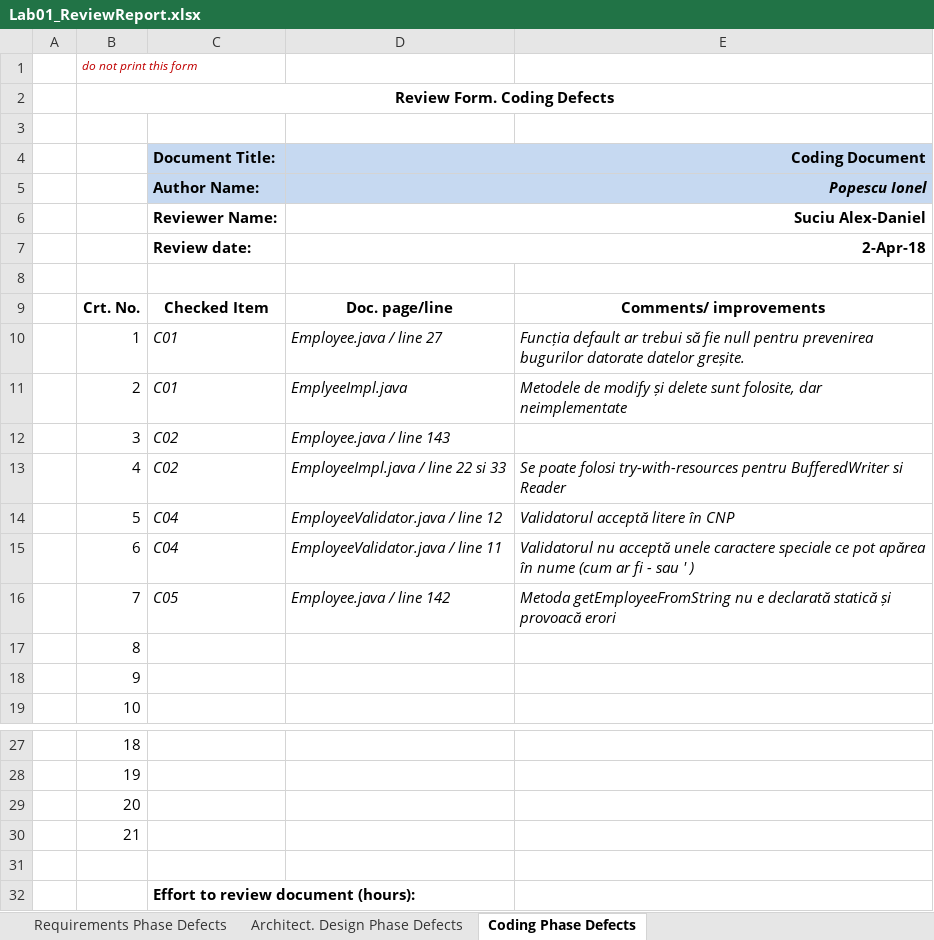
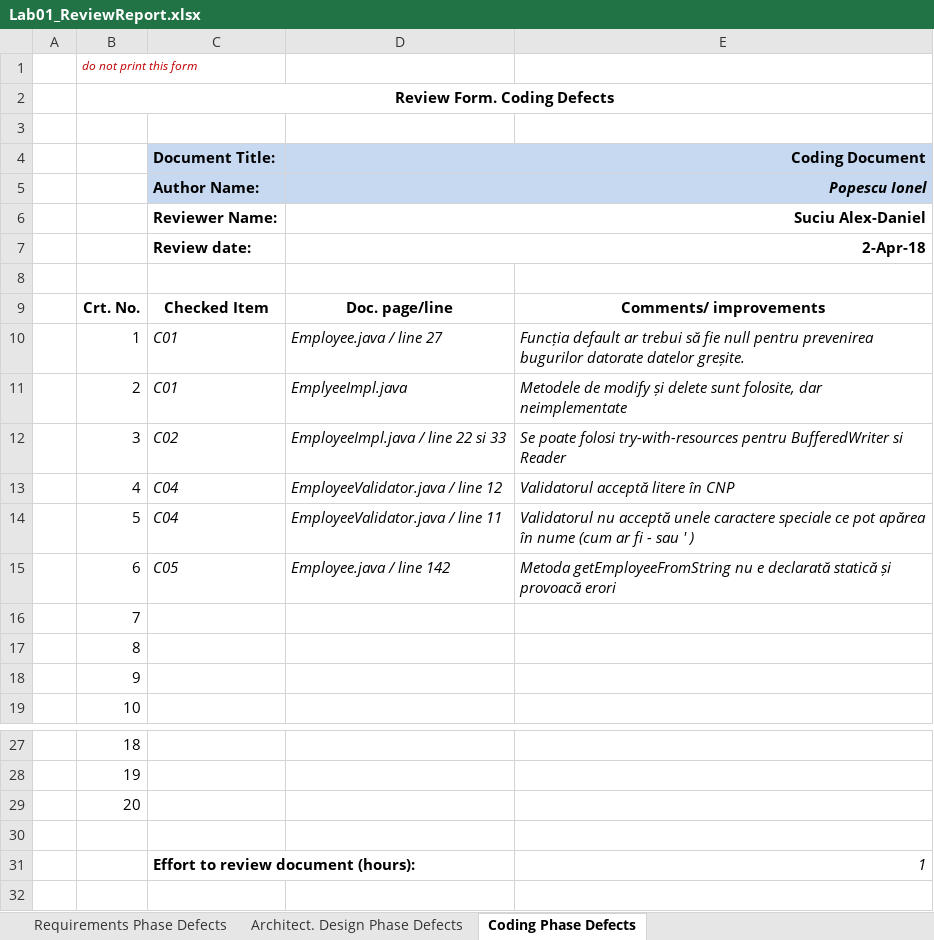
Before and after one commit to alexsuciu06/VVSS, an Excel workbook: LAB1/tema/Lab01_ReviewReport.xlsx, sheet Coding Phase Defects, drawn as a sheet; only a part is shown, gaps mark what is left out; values as stored, in another font and other column widths than the file's, no borders; removed rows and columns are numbered as before the commit, all else as after; the diff names each change by its address in the sheet, - before the commit and + after, or states it on an @@ line.

```diff
--- a/LAB1/tema/Lab01_ReviewReport.xlsx (sheet Coding Phase Defects)
+++ b/LAB1/tema/Lab01_ReviewReport.xlsx (sheet Coding Phase Defects)
-D12 (Coding Document): Employee.java / line 143
+D12 (Coding Document): EmployeeImpl.java / line 22 si 33
-E12: (empty)
+E12: Se poate folosi try-with-resources pentru BufferedWriter si Reader
-C13 (Document Title:): C02
+C13 (Document Title:): C04
-D13 (Coding Document): EmployeeImpl.java / line 22 si 33
+D13 (Coding Document): EmployeeValidator.java / line 12
-E13: Se poate folosi try-with-resources pentru BufferedWriter si Reader
+E13: Validatorul acceptă litere în CNP
-D14 (Coding Document): EmployeeValidator.java / line 12
+D14 (Coding Document): EmployeeValidator.java / line 11
-E14: Validatorul acceptă litere în CNP
+E14: Validatorul nu acceptă unele caractere speciale ce pot apărea în nume (cum ar fi - sau ' )
-C15 (Document Title:): C04
+C15 (Document Title:): C05
-D15 (Coding Document): EmployeeValidator.java / line 11
+D15 (Coding Document): Employee.java / line 142
-E15: Validatorul nu acceptă unele caractere speciale ce pot apărea în nume (cum ar fi - sau ' )
+E15: Metoda getEmployeeFromString nu e declarată statică și provoacă erori
-C16 (Document Title:): C05
+C16 (Document Title:): (empty)
-D16 (Coding Document): Employee.java / line 142
+D16 (Coding Document): (empty)
-E16: Metoda getEmployeeFromString nu e declarată statică și provoacă erori
+E16: (empty)
-row 30:  | 21
-E31: (empty)
+E31: 1
```
Also changed, not shown: 48 other files.
